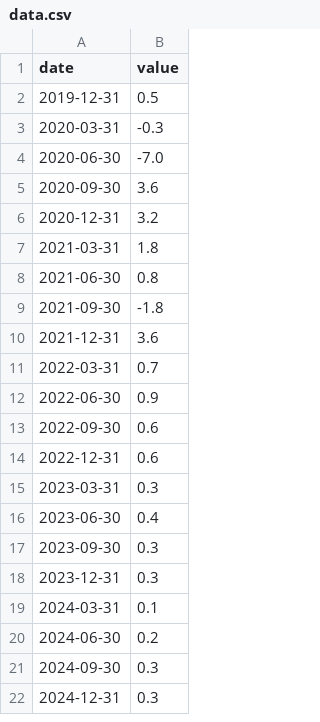
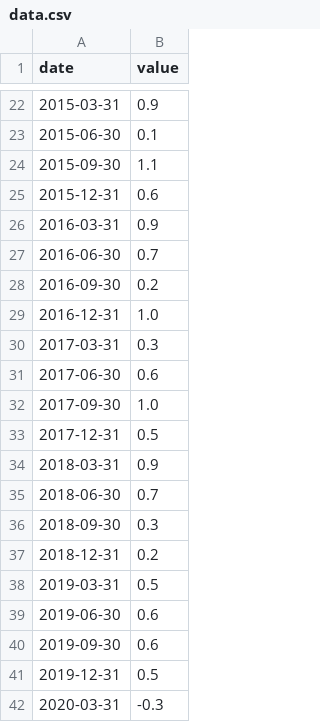
Before and after one commit to massyn/political-data, a CSV file: data/Australia/gdp_growth/data.csv, drawn as a sheet; only a part is shown, gaps mark what is left out; the shorter side is filled out with more unchanged rows; the diff covers the shown part only.

Commit message:
Add gdp growth

```diff
--- a/data/Australia/gdp_growth/data.csv
+++ b/data/Australia/gdp_growth/data.csv
@@ -2 +22,20 @@ date,value
+2015-03-31,0.9
+2015-06-30,0.1
+2015-09-30,1.1
+2015-12-31,0.6
+2016-03-31,0.9
+2016-06-30,0.7
+2016-09-30,0.2
+2016-12-31,1.0
+2017-03-31,0.3
+2017-06-30,0.6
+2017-09-30,1.0
+2017-12-31,0.5
+2018-03-31,0.9
+2018-06-30,0.7
+2018-09-30,0.3
+2018-12-31,0.2
+2019-03-31,0.5
+2019-06-30,0.6
+2019-09-30,0.6
 2019-12-31,0.5
```
Also changed, not shown: 20 added rows elsewhere in this file.
